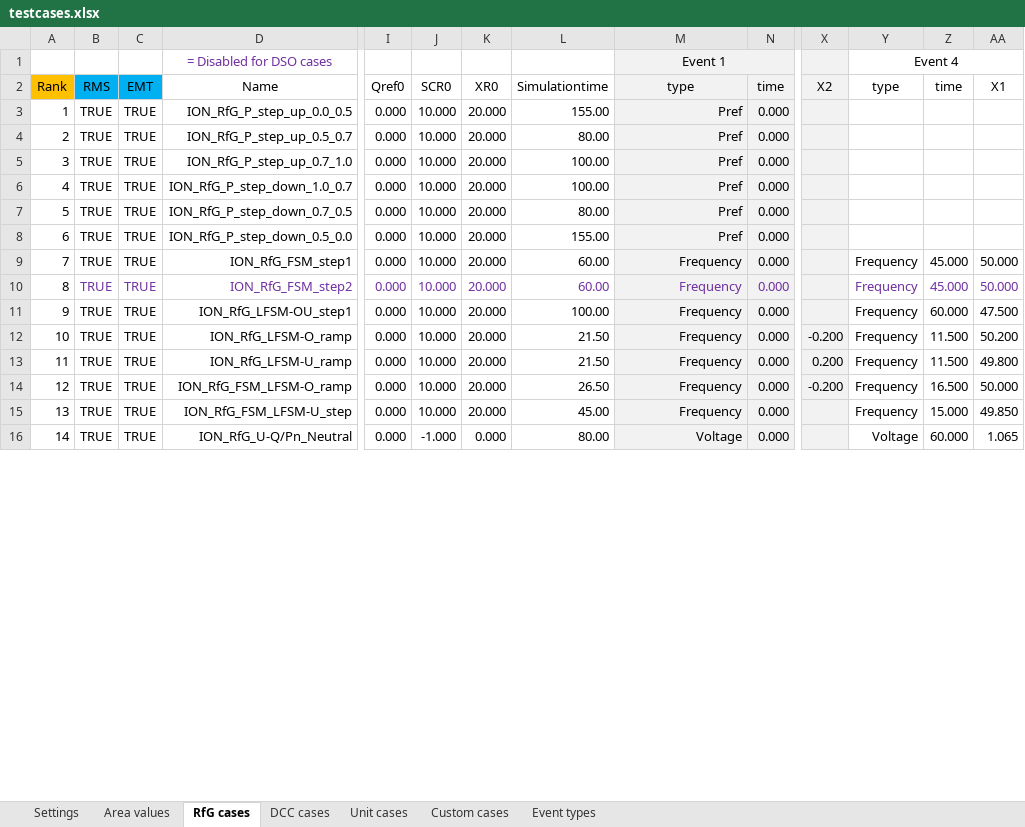
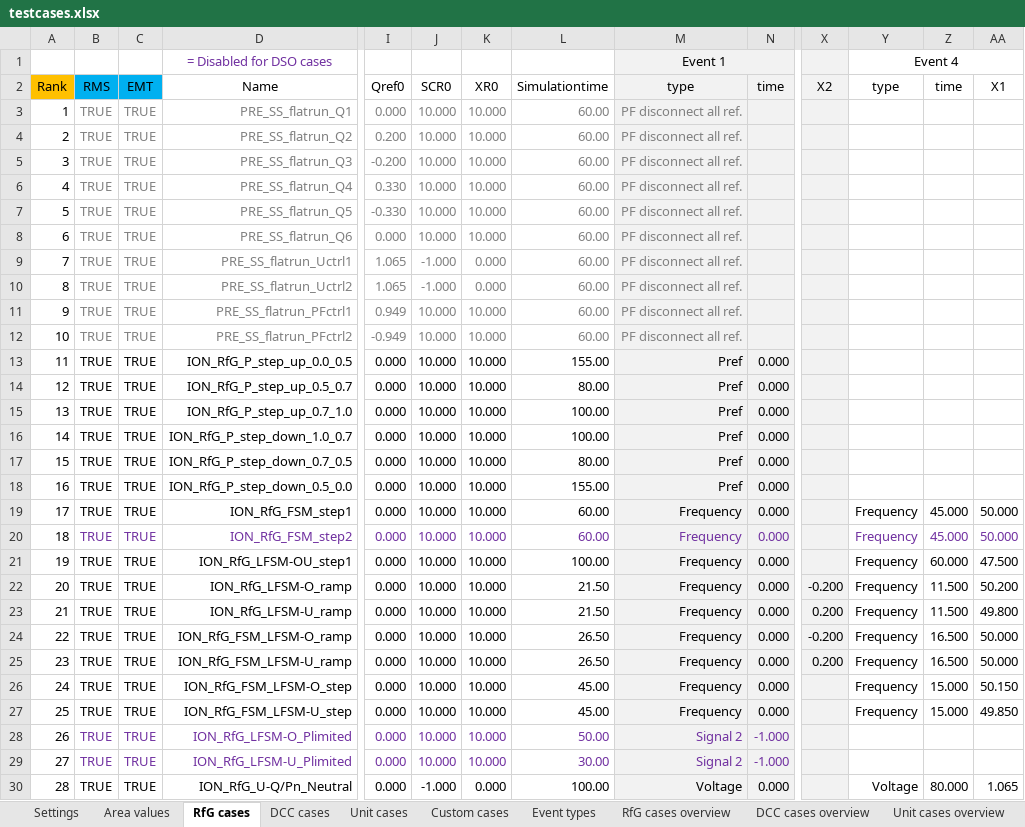
Before and after one commit to Energinet-AIG/MTB, an Excel workbook: testcases.xlsx, sheet RfG cases, drawn as a sheet; only a part is shown, gaps mark what is left out; values as stored, in another font and other column widths than the file's, no borders; addresses are those after the commit; rows hold the shown columns only; the diff covers the shown part only; the diff names each change by its address in the sheet, - before the commit and + after, or states it on an @@ line.

Commit message:
Update to testcases.xlsx with case overview

```diff
--- a/testcases.xlsx (sheet RfG cases)
+++ b/testcases.xlsx (sheet RfG cases)
+sheet tab: RfG cases overview
+sheet tab: DCC cases overview
+sheet tab: Unit cases overview
+row 3: 1 | TRUE | TRUE | PRE_SS_flatrun_Q1 | 0.000 | 10.000 | 10.000 | 60.00 | PF disconnect all ref.
+row 4: 2 | TRUE | TRUE | PRE_SS_flatrun_Q2 | 0.200 | 10.000 | 10.000 | 60.00 | PF disconnect all ref.
+row 5: 3 | TRUE | TRUE | PRE_SS_flatrun_Q3 | -0.200 | 10.000 | 10.000 | 60.00 | PF disconnect all ref.
+row 6: 4 | TRUE | TRUE | PRE_SS_flatrun_Q4 | 0.330 | 10.000 | 10.000 | 60.00 | PF disconnect all ref.
+row 7: 5 | TRUE | TRUE | PRE_SS_flatrun_Q5 | -0.330 | 10.000 | 10.000 | 60.00 | PF disconnect all ref.
+row 8: 6 | TRUE | TRUE | PRE_SS_flatrun_Q6 | 0.000 | 10.000 | 10.000 | 60.00 | PF disconnect all ref.
+row 9: 7 | TRUE | TRUE | PRE_SS_flatrun_Uctrl1 | 1.065 | -1.000 | 0.000 | 60.00 | PF disconnect all ref.
+row 10: 8 | TRUE | TRUE | PRE_SS_flatrun_Uctrl2 | 1.065 | -1.000 | 0.000 | 60.00 | PF disconnect all ref.
+row 11: 9 | TRUE | TRUE | PRE_SS_flatrun_PFctrl1 | 0.949 | 10.000 | 10.000 | 60.00 | PF disconnect all ref.
+row 12: 10 | TRUE | TRUE | PRE_SS_flatrun_PFctrl2 | -0.949 | 10.000 | 10.000 | 60.00 | PF disconnect all ref.
@@ column A renumbered from row 13 down @@
-K13:K24: 20.000
+K13:K24: 10.000
+row 25: 23 | TRUE | TRUE | ION_RfG_FSM_LFSM-U_ramp | 0.000 | 10.000 | 10.000 | 26.50 | Frequency | 0.000 | 0.200 | Frequency | 16.500 | 50.000
+row 26: 24 | TRUE | TRUE | ION_RfG_FSM_LFSM-O_step | 0.000 | 10.000 | 10.000 | 45.00 | Frequency | 0.000 |  | Frequency | 15.000 | 50.150
-K27: 20.000
+K27: 10.000
+row 28: 26 | TRUE | TRUE | ION_RfG_LFSM-O_Plimited | 0.000 | 10.000 | 10.000 | 50.00 | Signal 2 | -1.000
+row 29: 27 | TRUE | TRUE | ION_RfG_LFSM-U_Plimited | 0.000 | 10.000 | 10.000 | 30.00 | Signal 2 | -1.000
-L30: 80.00
+L30: 100.00
-Z30: 60.000
+Z30: 80.000
```
Also changed, not shown: 9 added rows, 15 removed rows, 133 edited cells and cell formats elsewhere in this sheet, sheet Unit cases, sheet DCC cases, sheet Settings, sheet Custom cases, formulas that keep their value.
